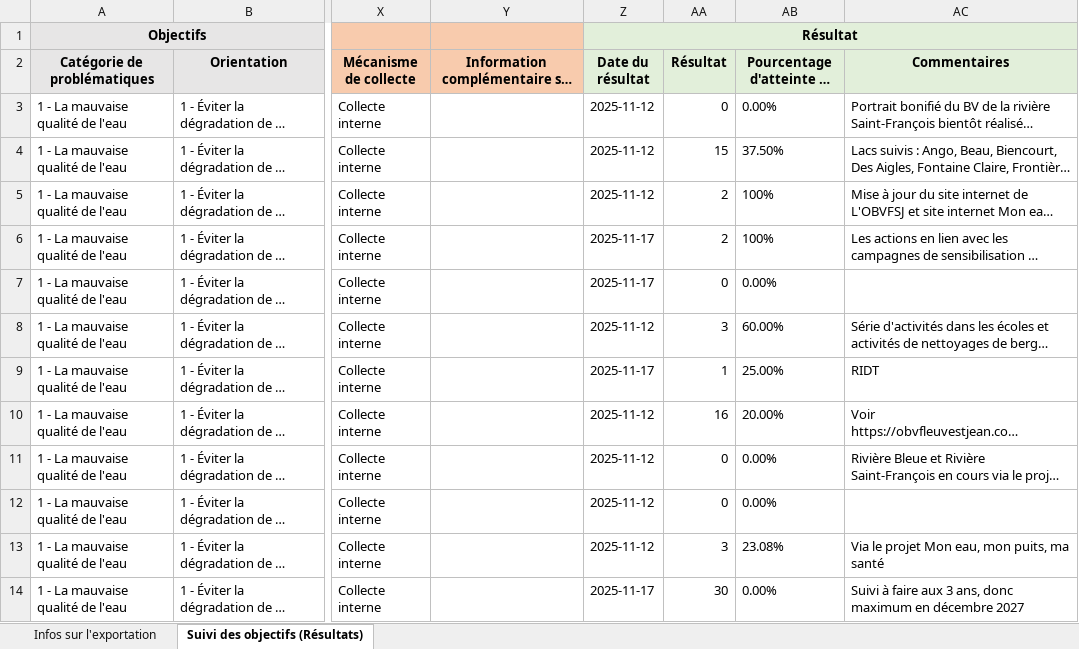
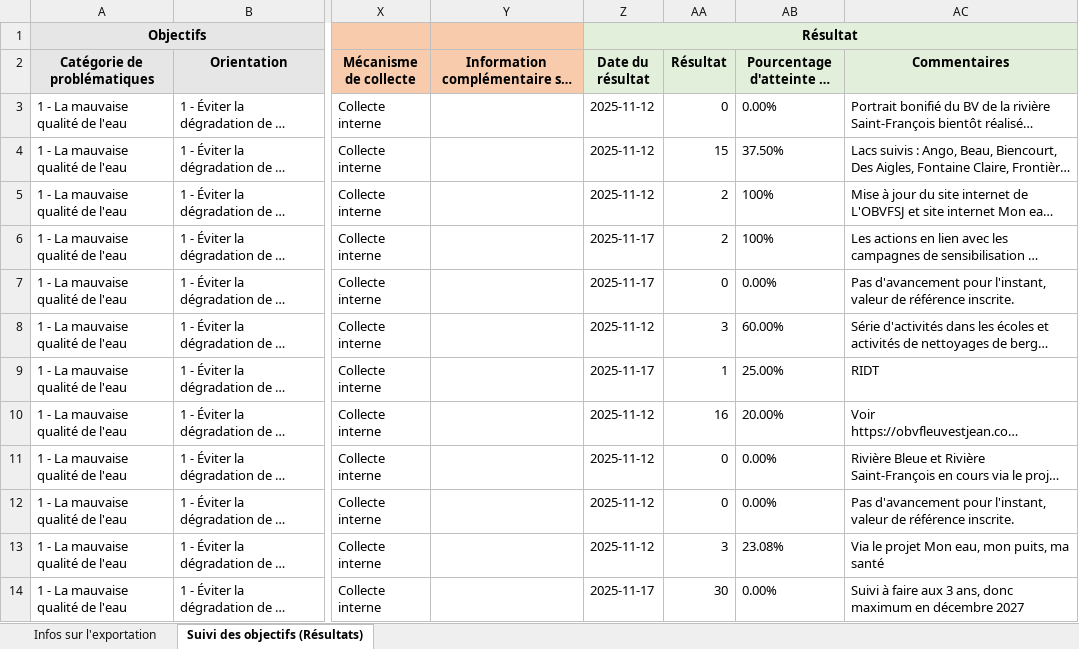
Before and after one commit to obvfleuvestjean/suivi_objectifs_PDE_2024_2034, an Excel workbook: suivi-des-objectifs_OBVFSJ.xlsx, sheet Suivi des objectifs (Résultats), drawn as a sheet; only a part is shown, gaps mark what is left out; long unchanged cells end in …; values as stored, in another font and other column widths than the file's, no borders; the diff covers the shown part only; the diff names each change by its address in the sheet, - before the commit and + after, or states it on an @@ line.

Commit message:
Mise à jour dashboard
Changement du Excel en raison de commentaires de la GIRE + test du script "RUN_BUILD.bat" en parallèle. Tout semble fonctionner.

```diff
--- a/suivi-des-objectifs_OBVFSJ.xlsx (sheet Suivi des objectifs (Résultats))
+++ b/suivi-des-objectifs_OBVFSJ.xlsx (sheet Suivi des objectifs (Résultats))
-AC7 (Commentaires): (empty)
+AC7 (Commentaires): Pas d'avancement pour l'instant, valeur de référence inscrite.
-AC12 (Commentaires): (empty)
+AC12 (Commentaires): Pas d'avancement pour l'instant, valeur de référence inscrite.
```
Also changed, not shown: 18 edited cells elsewhere in this sheet, sheet Infos sur l'exportation, 6 other files.
